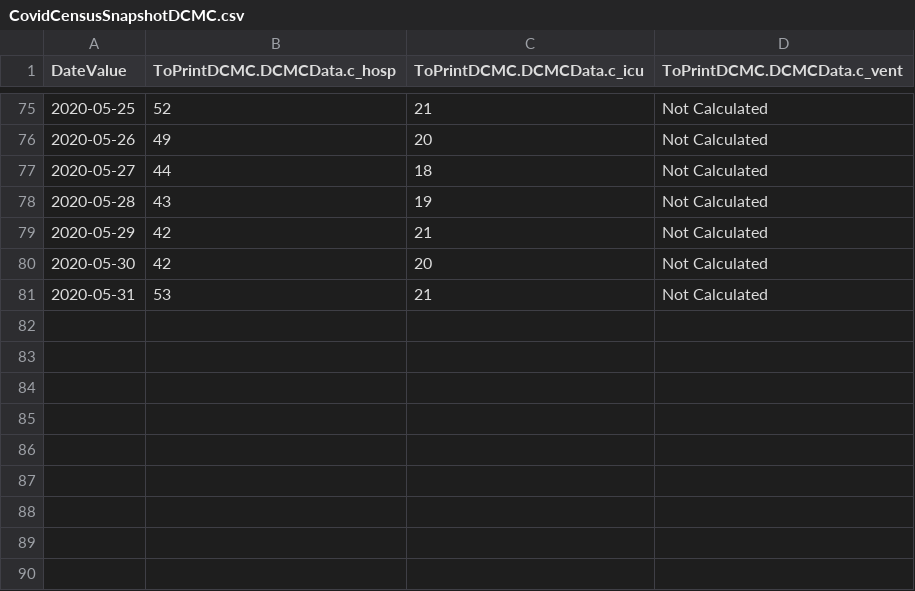
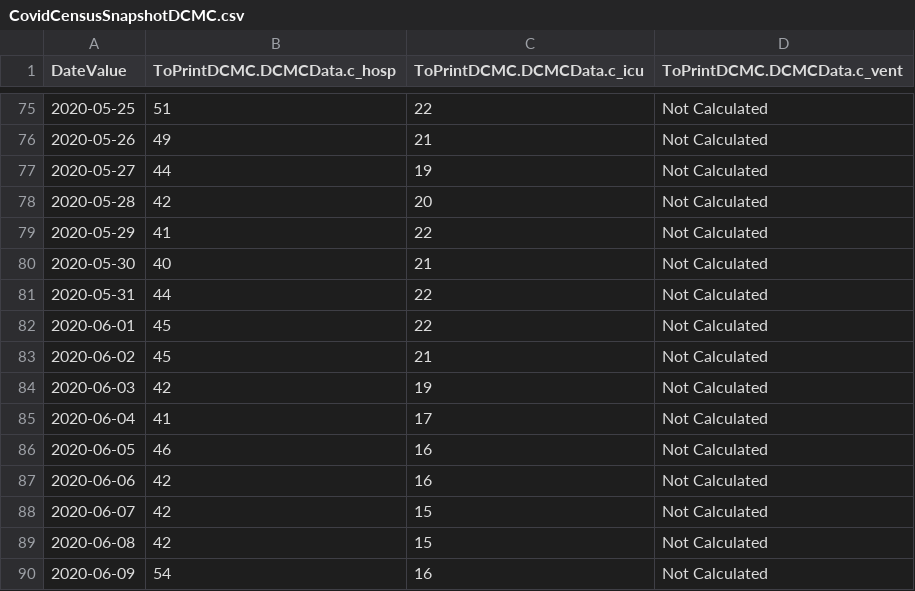
Before and after one commit to AnneArundelMedical/chime-1, a CSV file: src/input/CovidCensusSnapshotDCMC.csv, drawn as a sheet; only a part is shown, gaps mark what is left out; the diff covers the shown part only.

```diff
--- a/src/input/CovidCensusSnapshotDCMC.csv
+++ b/src/input/CovidCensusSnapshotDCMC.csv
@@ -75,7 +75,16 @@
-2020-05-25,52,21,Not Calculated
-2020-05-26,49,20,Not Calculated
-2020-05-27,44,18,Not Calculated
-2020-05-28,43,19,Not Calculated
-2020-05-29,42,21,Not Calculated
-2020-05-30,42,20,Not Calculated
-2020-05-31,53,21,Not Calculated
+2020-05-25,51,22,Not Calculated
+2020-05-26,49,21,Not Calculated
+2020-05-27,44,19,Not Calculated
+2020-05-28,42,20,Not Calculated
+2020-05-29,41,22,Not Calculated
+2020-05-30,40,21,Not Calculated
+2020-05-31,44,22,Not Calculated
+2020-06-01,45,22,Not Calculated
+2020-06-02,45,21,Not Calculated
+2020-06-03,42,19,Not Calculated
+2020-06-04,41,17,Not Calculated
+2020-06-05,46,16,Not Calculated
+2020-06-06,42,16,Not Calculated
+2020-06-07,42,15,Not Calculated
+2020-06-08,42,15,Not Calculated
+2020-06-09,54,16,Not Calculated
```
Also changed, not shown: 75 edited cells elsewhere in this file, src/input/CovidCensusSnapshot.csv.
